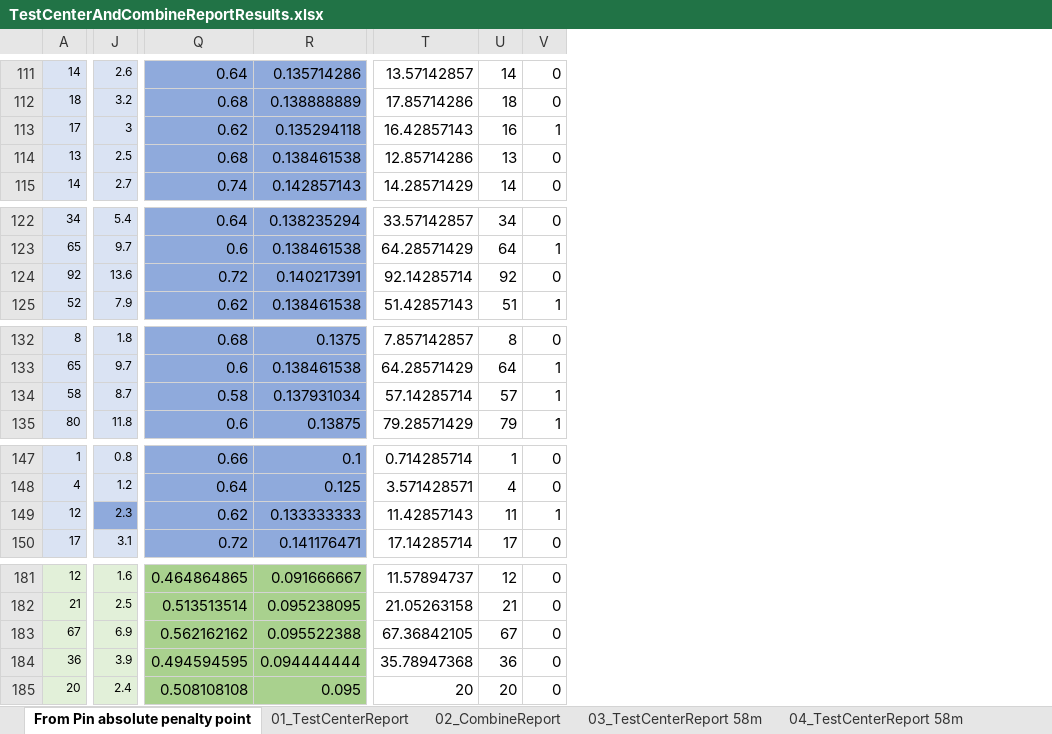
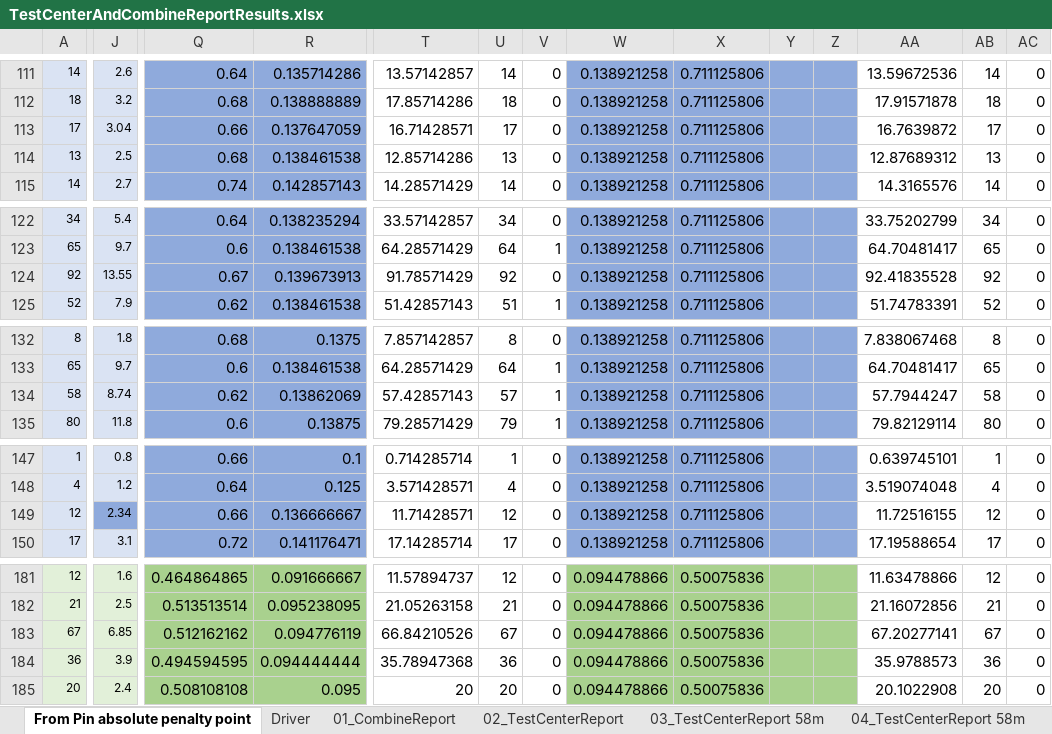
Before and after one commit to christianrehn/CombineTest, an Excel workbook: TrackmanData/TestCenterAndCombineReportResults.xlsx, sheet From Pin absolute penalty point, drawn as a sheet; only a part is shown, gaps mark what is left out; values as stored, in another font and other column widths than the file's, no borders; charts and pictures and conditional formats not drawn; the diff covers the shown part only; the diff names each change by its address in the sheet, - before the commit and + after, or states it on an @@ line.

```diff
--- a/TrackmanData/TestCenterAndCombineReportResults.xlsx (sheet From Pin absolute penalty point)
+++ b/TrackmanData/TestCenterAndCombineReportResults.xlsx (sheet From Pin absolute penalty point)
-sheet tab: 01_TestCenterReport
+sheet tab: 02_TestCenterReport
-sheet tab: 02_CombineReport
+sheet tab: 01_CombineReport
+sheet tab: Driver
@@ sheet tab order changed: From Pin absolute penalty point | Driver | 01_CombineReport | 02_TestCenterReport | 03_TestCenterReport 58m | 04_TestCenterReport 58m @@
+column W, rows 111-115: all 0.138921258; rows 122-125: all 0.138921258; rows 132-135: all 0.138921258; rows 147-150: all 0.138921258; rows 181-185: all 0.094478866
+column X, rows 111-115: all 0.711125806; rows 122-125: all 0.711125806; rows 132-135: all 0.711125806; rows 147-150: all 0.711125806; rows 181-185: all 0.50075836
+column Y, empty
+column Z, empty
+column AA, rows 111-115: 13.59672536 | 17.91571878 | 16.7639872 | 12.87689312 | 14.3165576; rows 122-125: 33.75202799 | 64.70481417 | 92.41835528 | 51.74783391; rows 132-135: 7.838067468 | 64.70481417 | 57.7944247 | 79.82129114; rows 147-150: 0.639745101 | 3.519074048 | 11.72516155 | 17.19588654; rows 181-185: 11.63478866 | 21.16072856 | 67.20277141 | 35.9788573 | 20.1022908
+column AB, rows 111-115: 14 | 18 | 17 | 13 | 14; rows 122-125: 34 | 65 | 92 | 52; rows 132-135: 8 | 65 | 58 | 80; rows 147-150: 1 | 4 | 12 | 17; rows 181-185: 12 | 21 | 67 | 36 | 20
+column AC, rows 111-115: all 0; rows 122-125: all 0; rows 132-135: all 0; rows 147-150: all 0; rows 181-185: all 0
-J113: 3
+J113: 3.04
-Q113: 0.62
+Q113: 0.66
-R113: 0.135294118
+R113: 0.137647059
-T113: 16.42857143
+T113: 16.71428571
-U113: 16
+U113: 17
-V113: 1
+V113: 0
-J124: 13.6
+J124: 13.55
-Q124: 0.72
+Q124: 0.67
-R124: 0.140217391
+R124: 0.139673913
-T124: 92.14285714
+T124: 91.78571429
-J134: 8.7
+J134: 8.74
-Q134: 0.58
+Q134: 0.62
-R134: 0.137931034
+R134: 0.13862069
-T134: 57.14285714
+T134: 57.42857143
-J149: 2.3
+J149: 2.34
-Q149: 0.62
+Q149: 0.66
-R149: 0.133333333
+R149: 0.136666667
-T149: 11.42857143
+T149: 11.71428571
-U149: 11
+U149: 12
-V149: 1
+V149: 0
-J183: 6.9
+J183: 6.85
-Q183: 0.562162162
+Q183: 0.512162162
-R183: 0.095522388
+R183: 0.094776119
-T183: 67.36842105
+T183: 66.84210526
```
Also changed, not shown: 32 edited cells elsewhere in this sheet, sheet 01_CombineReport, sheet 02_TestCenterReport, formulas that keep their value, charts or pictures, 1 other file.
